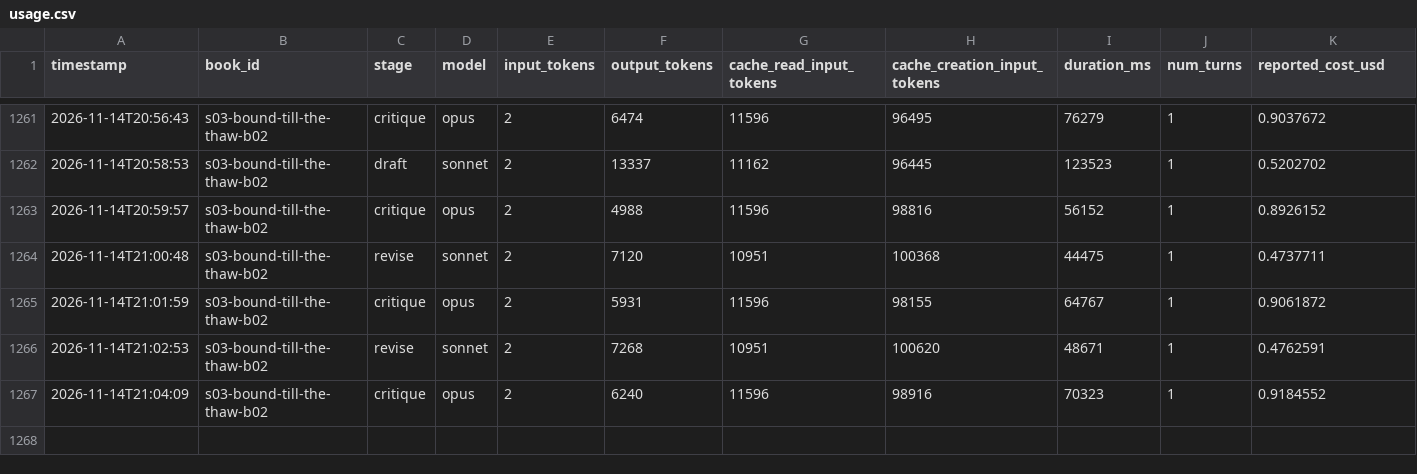
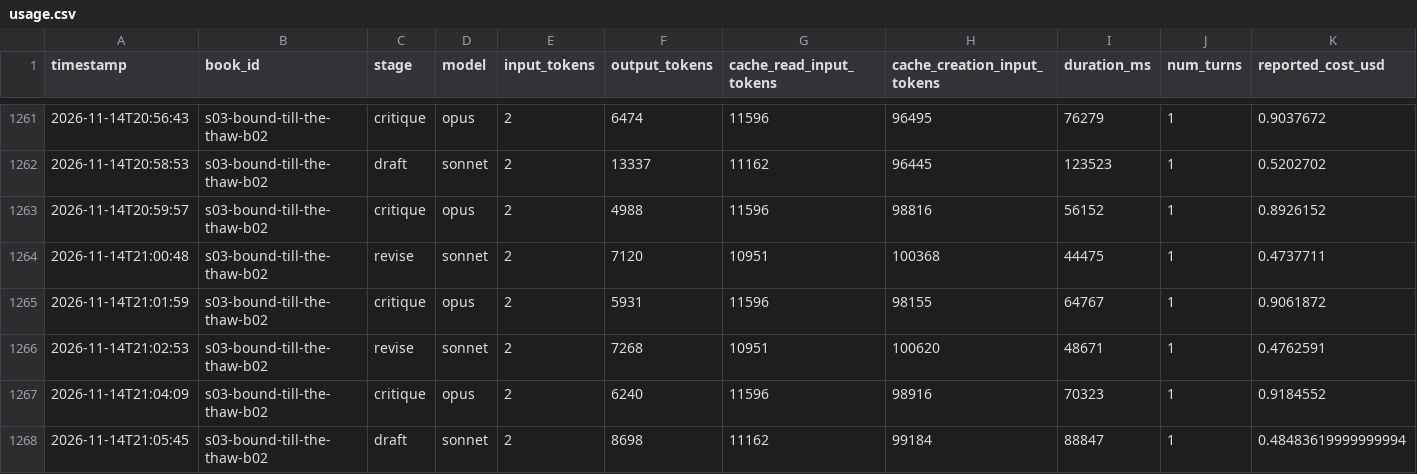
Before and after one commit to vimalcherangattu/Romantasy-Factory, a CSV file: state/usage.csv, drawn as a sheet; only a part is shown, gaps mark what is left out.

```diff
--- a/state/usage.csv
+++ b/state/usage.csv
@@ -1267 +1267,2 @@ timestamp,book_id,stage,model,input_tokens,output_tokens,cache_read_input_tokens
 2026-11-14T21:04:09,s03-bound-till-the-thaw-b02,critique,opus,2,6240,11596,98916,70323,1,0.9184552
+2026-11-14T21:05:45,s03-bound-till-the-thaw-b02,draft,sonnet,2,8698,11162,99184,88847,1,0.48483619999999994
```
Also changed, not shown: 4 other files.
